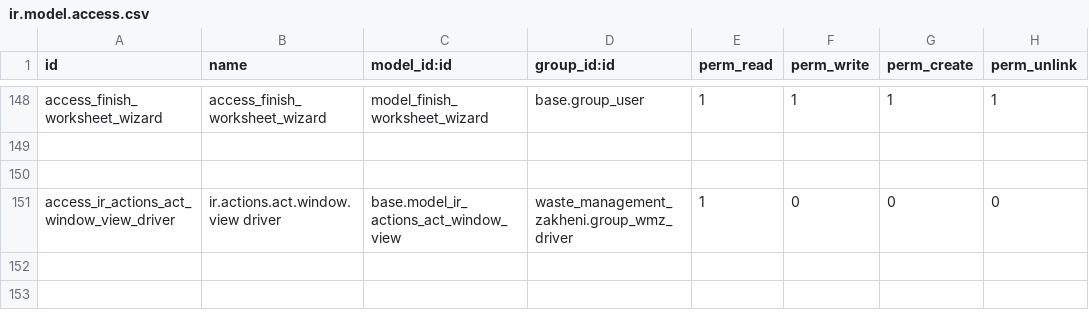
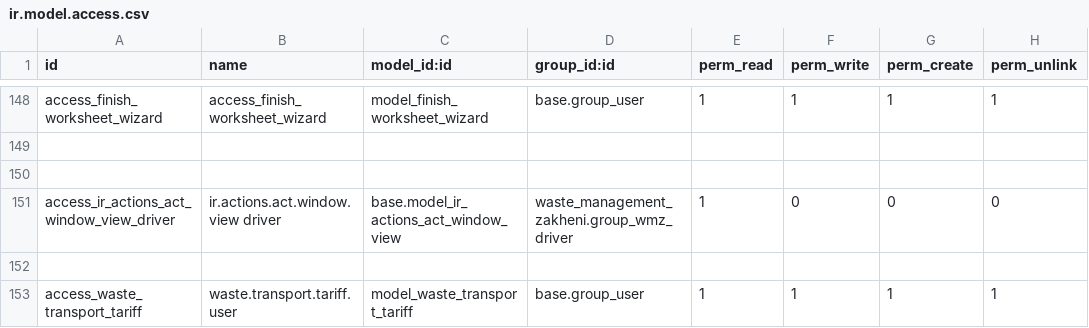
Before and after one commit to Zakheni/Zi-Waste, a CSV file: waste_management_zakheni/security/ir.model.access.csv, drawn as a sheet; only a part is shown, gaps mark what is left out; the diff names each change by its address in the sheet, - before the commit and + after, or states it on an @@ line.

Commit message:
Add latest code of waste management

```diff
--- a/waste_management_zakheni/security/ir.model.access.csv
+++ b/waste_management_zakheni/security/ir.model.access.csv
+row 152: (empty)
+row 153: access_waste_transport_tariff | waste.transport.tariff.user | model_waste_transport_tariff | base.group_user | 1 | 1 | 1 | 1
```
Also changed, not shown: 33 other files.
